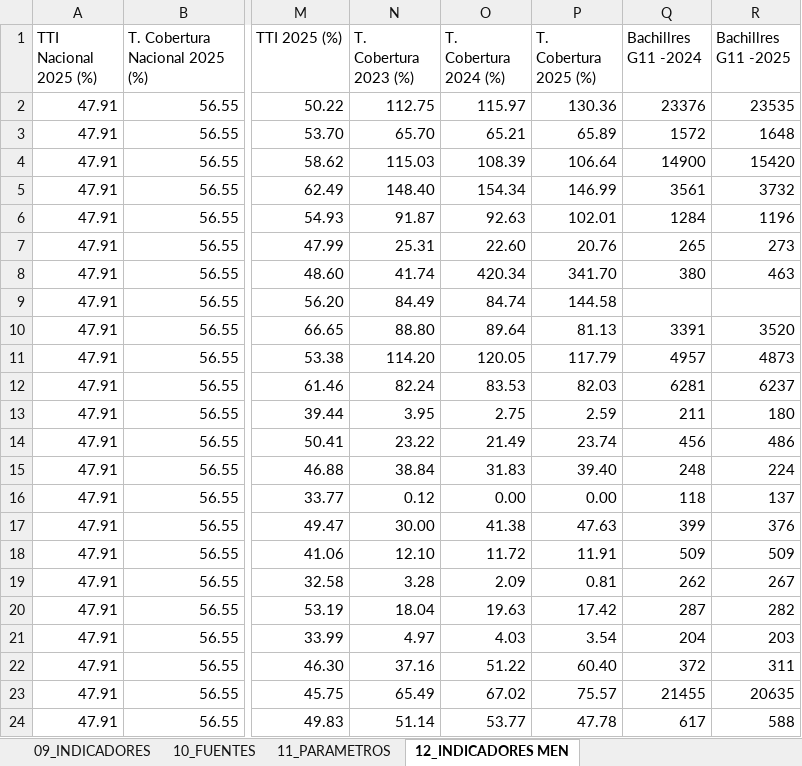
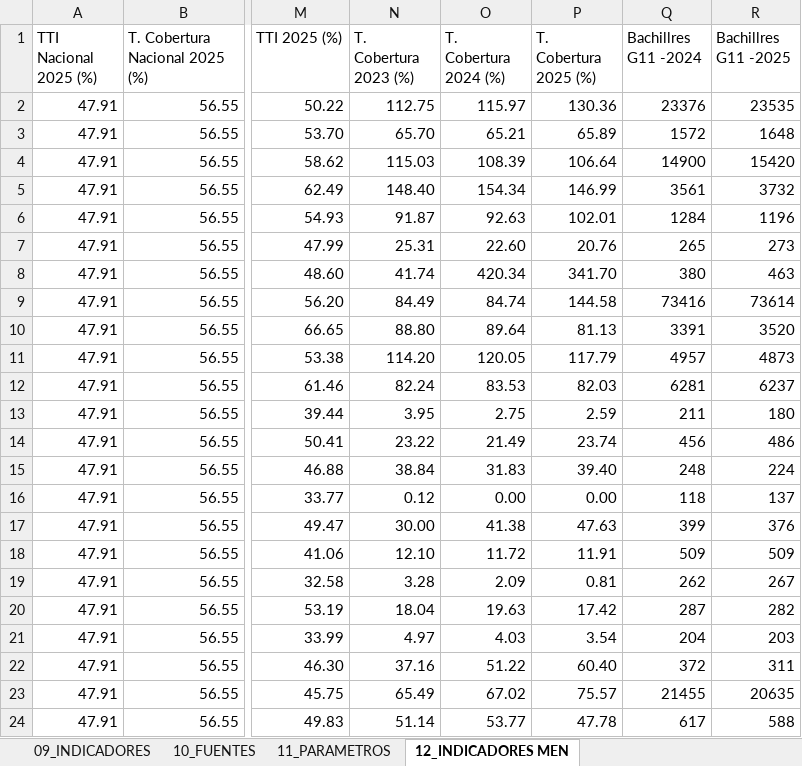
Before and after one commit to eagordillo/sipca-idead, an Excel workbook: data/SIPCA_Modelo_Datos_v1_0.xlsx, sheet 12_INDICADORES MEN, drawn as a sheet; only a part is shown, gaps mark what is left out; values as stored, in another font and other column widths than the file's, no cell formats; the diff names each change by its address in the sheet, - before the commit and + after, or states it on an @@ line.

Commit message:
Actualizacion SIPCA: indicadores 2025, informes y dashboard ejecutivo

```diff
--- a/data/SIPCA_Modelo_Datos_v1_0.xlsx (sheet 12_INDICADORES MEN)
+++ b/data/SIPCA_Modelo_Datos_v1_0.xlsx (sheet 12_INDICADORES MEN)
-Q9 (Bachillres G11 -2024): (empty)
+Q9 (Bachillres G11 -2024): 73416
-R9 (Bachillres G11 -2025): (empty)
+R9 (Bachillres G11 -2025): 73614
```
Also changed, not shown: sheet 08_PROGRAMAS_RECOMENDADOS, sheet 07_PERTINENCIA_PROGRAMA, sheet 09_INDICADORES, cell formats, 5 other files.
